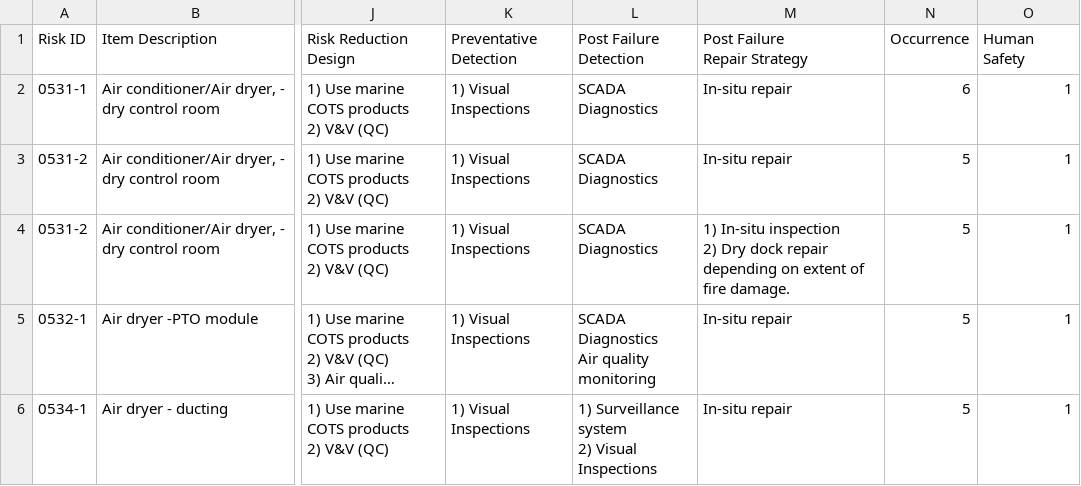
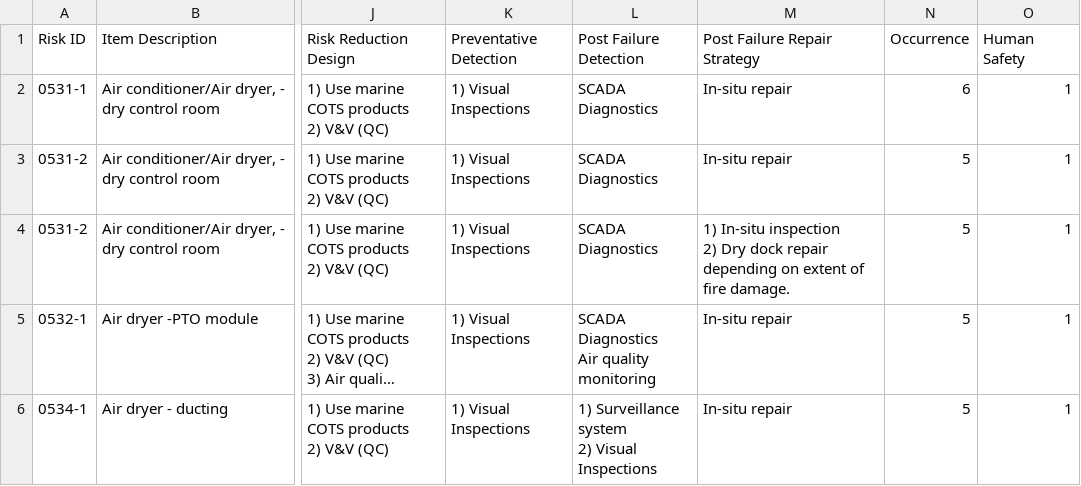
Before and after one commit to DoTorr/UCF, a CSV file: DE-EE0007347 M3.4 SR-RR-0530 Climate Control PD v3.0 07-25-2016.csv, drawn as a sheet; only a part is shown, gaps mark what is left out; long unchanged cells end in …; ↵ is a line break in a cell; the diff names each change by its address in the sheet, - before the commit and + after, or states it on an @@ line.

Commit message:
Update DE-EE0007347 M3.4 SR-RR-0530 Climate Control PD v3.0 07-25-2016.csv

```diff
--- a/DE-EE0007347 M3.4 SR-RR-0530 Climate Control PD v3.0 07-25-2016.csv
+++ b/DE-EE0007347 M3.4 SR-RR-0530 Climate Control PD v3.0 07-25-2016.csv
-M1: Post Failure ↵ Repair Strategy
+M1: Post Failure Repair Strategy
```
